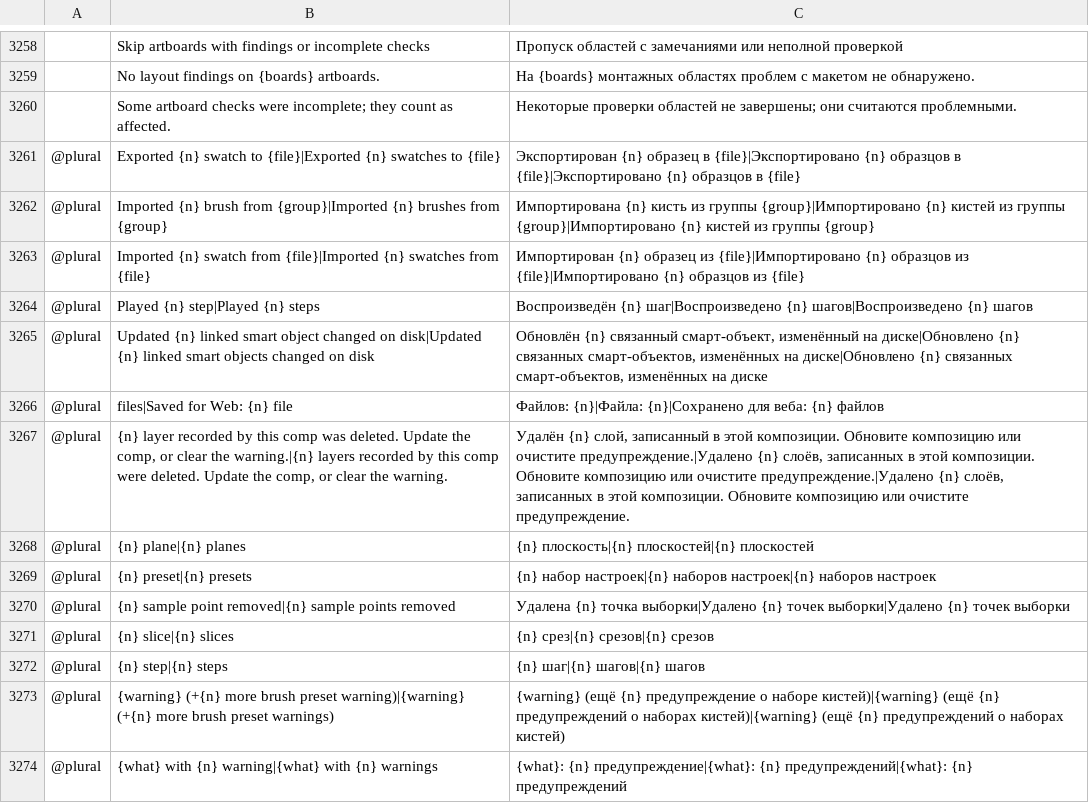
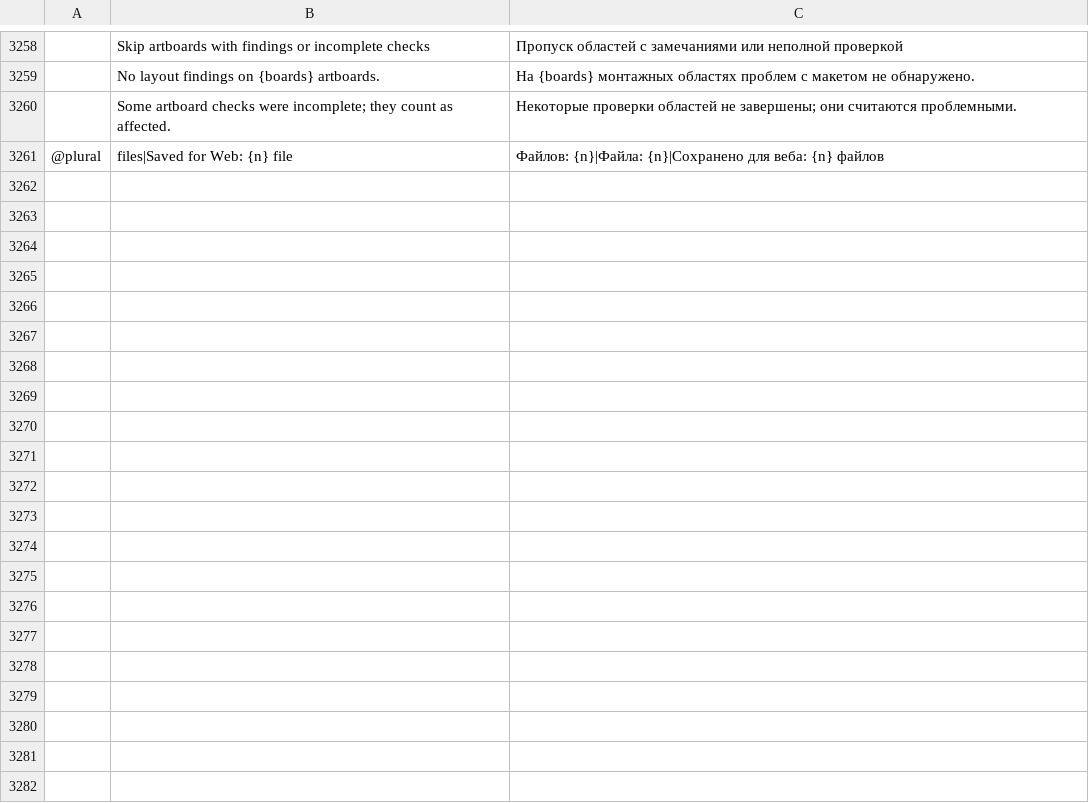
Before and after one commit to Elvis33LE/photocraft, a TSV file: crates/ui-egui/src/i18n/ru.tsv, drawn as a sheet; only a part is shown, gaps mark what is left out; the diff names each change by its address in the sheet, - before the commit and + after, or states it on an @@ line.

```diff
--- a/crates/ui-egui/src/i18n/ru.tsv
+++ b/crates/ui-egui/src/i18n/ru.tsv
-row 3261: @plural | Exported {n} swatch to {file}|Exported {n} swatches to {file} | Экспортирован {n} образец в {file}|Экспортировано {n} образцов в {file}|Экспортировано {n} образцов в {file}
-row 3262: @plural | Imported {n} brush from {group}|Imported {n} brushes from {group} | Импортирована {n} кисть из группы {group}|Импортировано {n} кистей из группы {group}|Импортировано {n} кистей из группы {group}
-row 3263: @plural | Imported {n} swatch from {file}|Imported {n} swatches from {file} | Импортирован {n} образец из {file}|Импортировано {n} образцов из {file}|Импортировано {n} образцов из {file}
-row 3264: @plural | Played {n} step|Played {n} steps | Воспроизведён {n} шаг|Воспроизведено {n} шагов|Воспроизведено {n} шагов
-row 3265: @plural | Updated {n} linked smart object changed on disk|Updated {n} linked smart objects changed on disk | Обновлён {n} связанный смарт-объект, изменённый на диске|Обновлено {n} связанных смарт-объектов, изменённых на диске|Обновлено {n} связанных смарт-объектов, изменённых на диске
-row 3267: @plural | {n} layer recorded by this comp was deleted. Update the comp, or clear the warning.|{n} layers recorded by this comp were deleted. Update the comp, or clear the warning. | Удалён {n} слой, записанный в этой композиции. Обновите композицию или очистите предупреждение.|Удалено {n} слоёв, записанных в этой композиции. Обновите композицию или очистите предупреждение.|Удалено {n} слоёв, записанных в этой композиции. Обновите композицию или очистите предупреждение.
-row 3268: @plural | {n} plane|{n} planes | {n} плоскость|{n} плоскостей|{n} плоскостей
-row 3269: @plural | {n} preset|{n} presets | {n} набор настроек|{n} наборов настроек|{n} наборов настроек
-row 3270: @plural | {n} sample point removed|{n} sample points removed | Удалена {n} точка выборки|Удалено {n} точек выборки|Удалено {n} точек выборки
-row 3271: @plural | {n} slice|{n} slices | {n} срез|{n} срезов|{n} срезов
-row 3272: @plural | {n} step|{n} steps | {n} шаг|{n} шагов|{n} шагов
-row 3273: @plural | {warning} (+{n} more brush preset warning)|{warning} (+{n} more brush preset warnings) | {warning} (ещё {n} предупреждение о наборе кистей)|{warning} (ещё {n} предупреждений о наборах кистей)|{warning} (ещё {n} предупреждений о наборах кистей)
-row 3274: @plural | {what} with {n} warning|{what} with {n} warnings | {what}: {n} предупреждение|{what}: {n} предупреждений|{what}: {n} предупреждений
```
Also changed, not shown: crates/ui-egui/src/i18n/de.tsv, crates/ui-egui/src/i18n/el.tsv, 7 other files.
